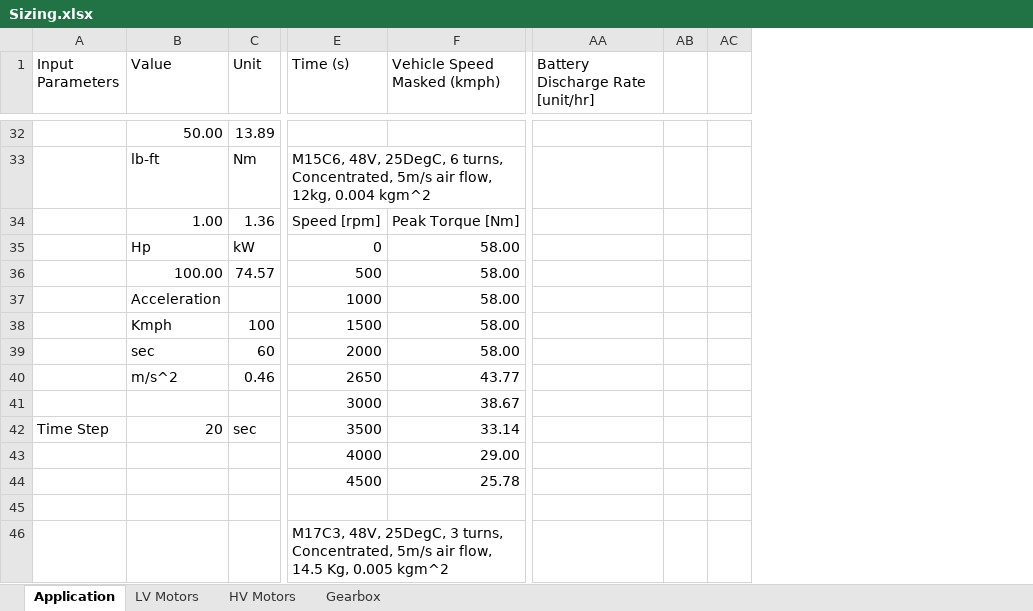
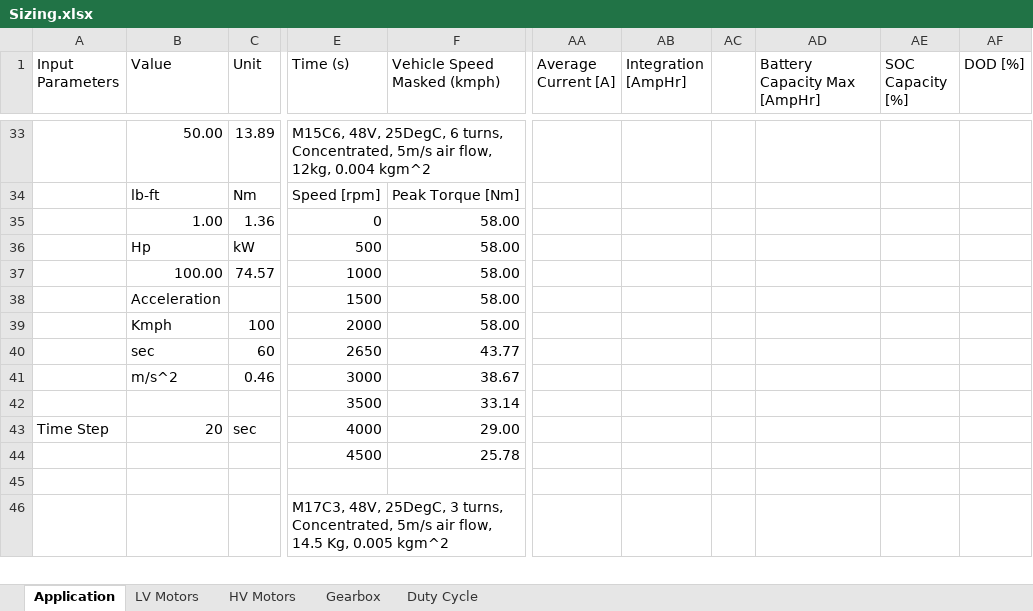
Before and after one commit to OmniPowertrainTechnologies/ElectricMotors, an Excel workbook: Sizing/Sizing.xlsx, sheet Application, drawn as a sheet; only a part is shown, gaps mark what is left out; values as stored, in another font and other column widths than the file's, no cell formats; charts and pictures and table styles not drawn; removed rows and columns are numbered as before the commit, all else as after; rows hold the shown columns only; the diff covers the shown part only; the diff names each change by its address in the sheet, - before the commit and + after, or states it on an @@ line.

```diff
--- a/Sizing/Sizing.xlsx (sheet Application)
+++ b/Sizing/Sizing.xlsx (sheet Application)
+sheet tab: Duty Cycle
-column AA (Battery Discharge Rate [unit/hr]), empty
-column AB, empty
-column AC, empty
+column AA (Average Current [A]), empty
+column AB (Integration [AmpHr]), empty
+column AC, empty
+column AD (Battery Capacity Max [AmpHr]), empty
+column AE (SOC Capacity [%]), empty
+column AF (DOD [%]), empty
-E33 (Time (s)): (empty)
+E33 (Time (s)): M15C6, 48V, 25DegC, 6 turns, Concentrated, 5m/s air flow, 12kg, 0.004 kgm^2
+E33:L33 merged
-row 33:  | lb-ft | Nm | M15C6, 48V, 25DegC, 6 turns, Concentrated, 5m/s air flow, 12kg, 0.004 kgm^2
-B34 (Value): 1.00
+B34 (Value): lb-ft
-C34 (Unit): 1.36
+C34 (Unit): Nm
-B35 (Value): Hp
+B35 (Value): 1.00
-C35 (Unit): kW
+C35 (Unit): 1.36
-B36 (Value): 100.00
+B36 (Value): Hp
-C36 (Unit): 74.57
+C36 (Unit): kW
-B37 (Value): Acceleration
+B37 (Value): 100.00
-C37 (Unit): (empty)
+C37 (Unit): 74.57
-B38 (Value): Kmph
+B38 (Value): Acceleration
-C38 (Unit): 100
+C38 (Unit): (empty)
-B39 (Value): sec
+B39 (Value): Kmph
-C39 (Unit): 60
+C39 (Unit): 100
-B40 (Value): m/s^2
+B40 (Value): sec
-C40 (Unit): 0.46
+C40 (Unit): 60
-B41 (Value): (empty)
+B41 (Value): m/s^2
-C41 (Unit): (empty)
+C41 (Unit): 0.46
-A42 (Input Parameters): Time Step
+A42 (Input Parameters): (empty)
-B42 (Value): 20
+B42 (Value): (empty)
-C42 (Unit): sec
+C42 (Unit): (empty)
-A43 (Input Parameters): (empty)
+A43 (Input Parameters): Time Step
-B43 (Value): (empty)
+B43 (Value): 20
-C43 (Unit): (empty)
+C43 (Unit): sec
```
Also changed, not shown: 2 added rows, 1 removed row, 26 edited cells and merged cells elsewhere in this sheet, cell formats, formulas that keep their value, charts or pictures.
